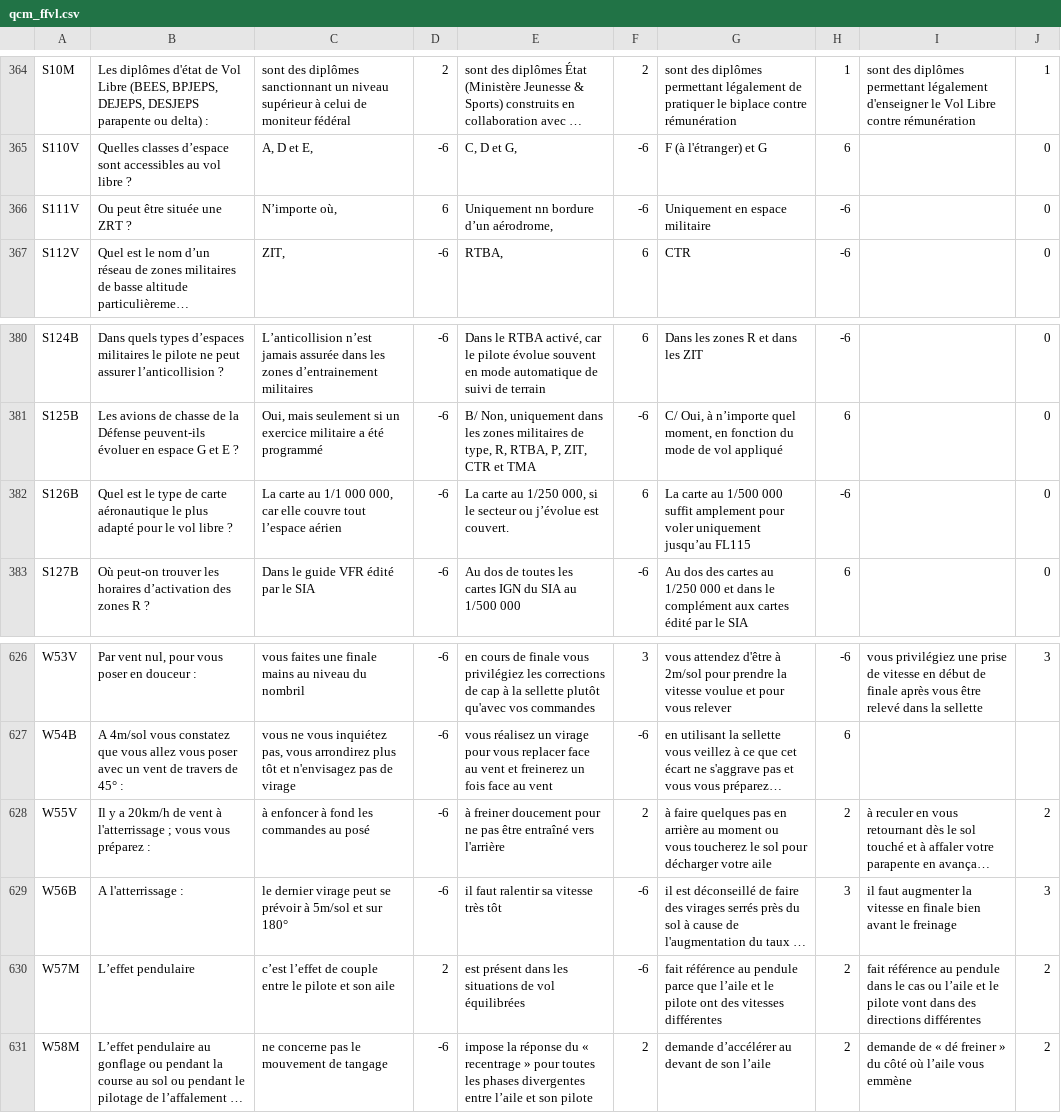
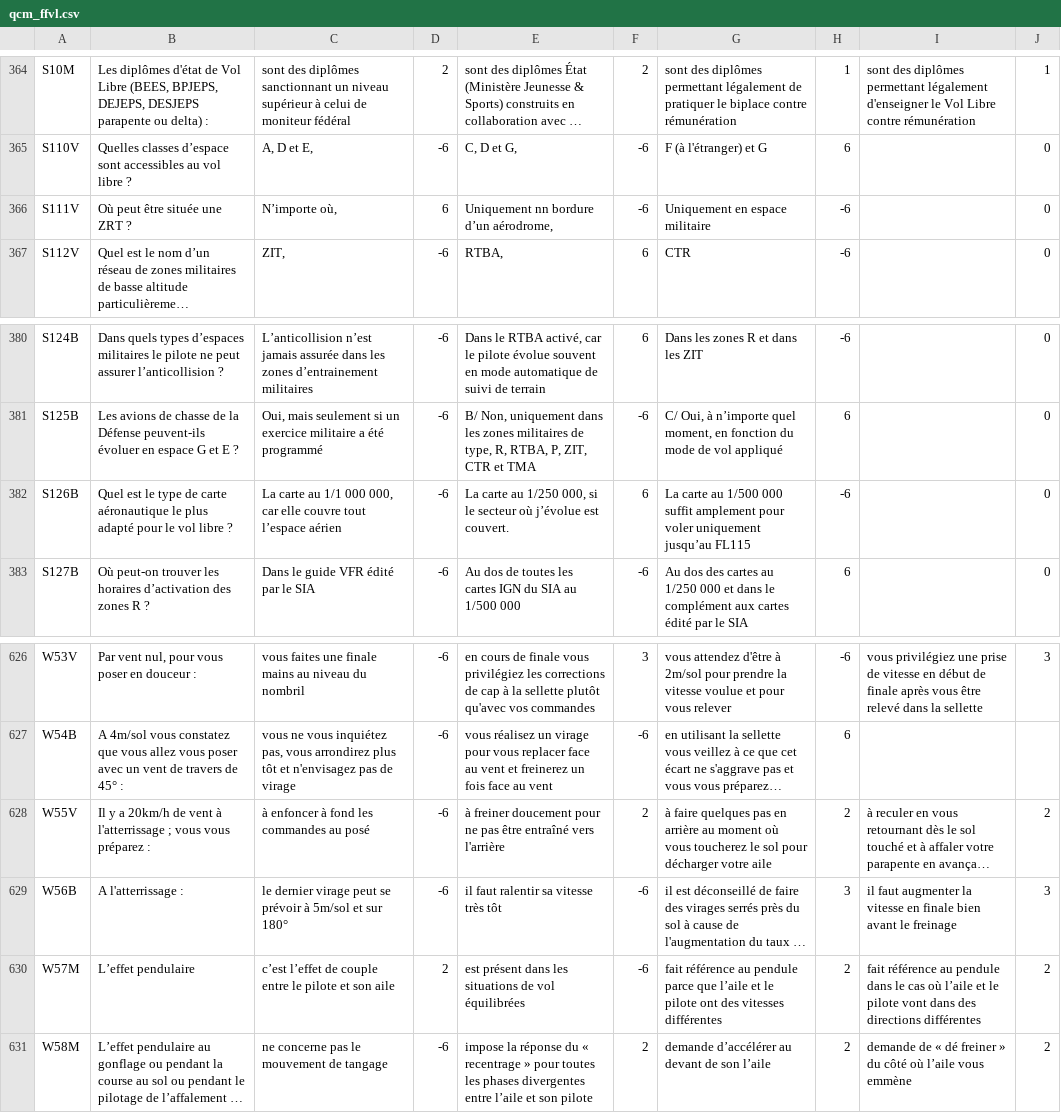
Before and after one commit to jruffet/qcmffvl, a CSV file: data/csv/qcm_ffvl.csv, drawn as a sheet; only a part is shown, gaps mark what is left out; long unchanged cells end in …; the diff names each change by its address in the sheet, - before the commit and + after, or states it on an @@ line.

Commit message:
modifs sat

```diff
--- a/data/csv/qcm_ffvl.csv
+++ b/data/csv/qcm_ffvl.csv
-B366: Ou peut être située une ZRT ?
+B366: Où peut être située une ZRT ?
-E382: …le secteur ou j’évolue est…
+E382: …le secteur où j’évolue est…
-G628: …au moment ou vous toucherez…
+G628: …au moment où vous toucherez…
-I630: …le cas ou l’aile et…
+I630: …le cas où l’aile et…
```
